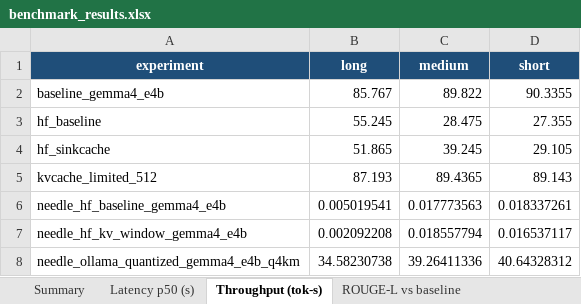
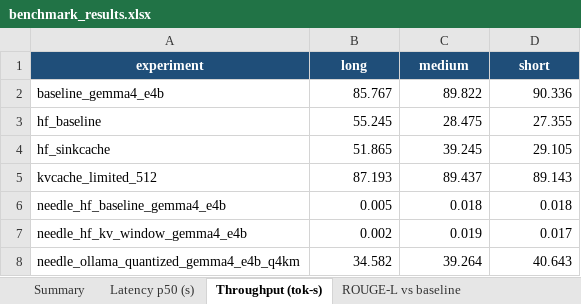
Before and after one commit to SargisVardanian/Efficient-Inference-Playground, an Excel workbook: results/benchmark_results.xlsx, sheet Throughput (tok-s), drawn as a sheet; values as stored, in another font and other column widths than the file's, no borders; the diff names each change by its address in the sheet, - before the commit and + after, or states it on an @@ line.

```diff
--- a/results/benchmark_results.xlsx (sheet Throughput (tok-s))
+++ b/results/benchmark_results.xlsx (sheet Throughput (tok-s))
-D2 (short): 90.3355
+D2 (short): 90.336
-C5 (medium): 89.4365
+C5 (medium): 89.437
-B6 (long): 0.005019541
+B6 (long): 0.005
-C6 (medium): 0.017773563
+C6 (medium): 0.018
-D6 (short): 0.018337261
+D6 (short): 0.018
-B7 (long): 0.002092208
+B7 (long): 0.002
-C7 (medium): 0.018557794
+C7 (medium): 0.019
-D7 (short): 0.016537117
+D7 (short): 0.017
-B8 (long): 34.58230738
+B8 (long): 34.582
-C8 (medium): 39.26411336
+C8 (medium): 39.264
-D8 (short): 40.64328312
+D8 (short): 40.643
```
Also changed, not shown: sheet All Runs, sheet Quality (per run), sheet Summary, sheet Hardware & Notes, sheet Latency p50 (s), sheet ROUGE-L vs baseline, other sheet tabs, 1 other file.
